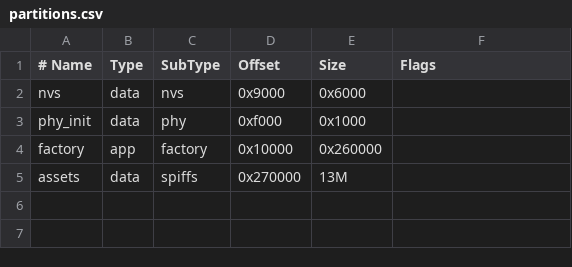
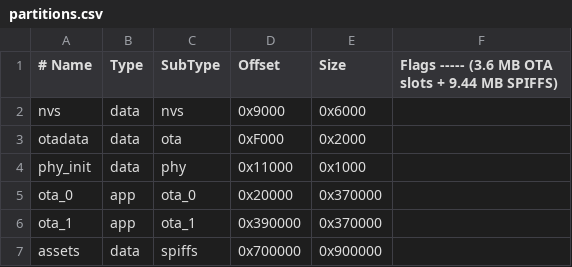
Before and after one commit to RoboticWorx/PolyCast5, a CSV file: partitions.csv, drawn as a sheet.

```diff
--- a/partitions.csv
+++ b/partitions.csv
@@ -1,5 +1,7 @@
-# Name,   Type, SubType, Offset,   Size, Flags
+# Name,   Type, SubType, Offset,   Size,     Flags ----- (3.6 MB OTA slots + 9.44 MB SPIFFS)
 nvs,      data, nvs,     0x9000,   0x6000,
-phy_init, data, phy,     0xf000,   0x1000,
-factory,  app,  factory, 0x10000,  0x260000,
-assets,   data, spiffs,  0x270000, 13M,
+otadata,  data, ota,     0xF000,   0x2000,
+phy_init, data, phy,     0x11000,  0x1000,
+ota_0,    app,  ota_0,   0x20000,  0x370000,
+ota_1,    app,  ota_1,   0x390000, 0x370000,
+assets,   data, spiffs,  0x700000, 0x900000,
```
Also changed, not shown: 46 other files.
